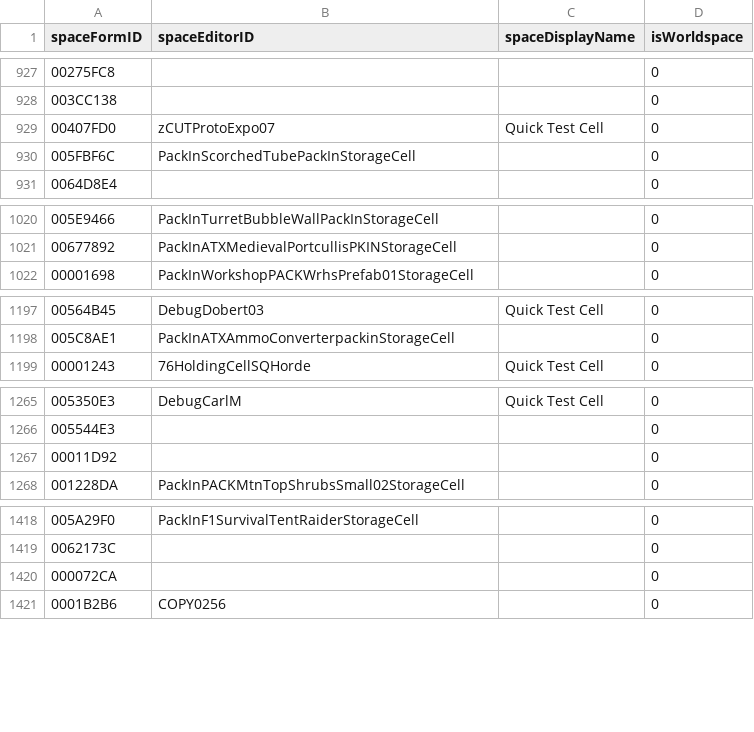
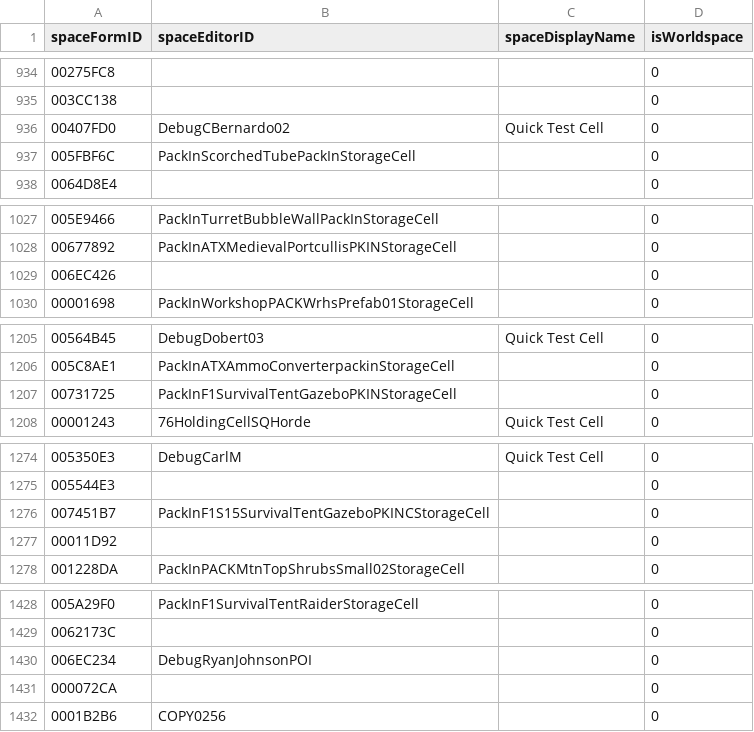
Before and after one commit to AHeroicLlama/Mappalachia, a CSV file: FO76Edit/Output/Skipped_spaces.csv, drawn as a sheet; only a part is shown, gaps mark what is left out; the diff covers the shown part only.

Commit message:
PTS 0.2.1343.0 update
Also adds debug mode to background renderer

```diff
--- a/FO76Edit/Output/Skipped_spaces.csv
+++ b/FO76Edit/Output/Skipped_spaces.csv
@@ -928,3 +935,3 @@ spaceFormID,spaceEditorID,spaceDisplayName,isWorldspace
 003CC138,,,0
-00407FD0,zCUTProtoExpo07,Quick Test Cell,0
+00407FD0,DebugCBernardo02,Quick Test Cell,0
 005FBF6C,PackInScorchedTubePackInStorageCell,,0
@@ -1021,2 +1028,3 @@ spaceFormID,spaceEditorID,spaceDisplayName,isWorldspace
 00677892,PackInATXMedievalPortcullisPKINStorageCell,,0
+006EC426,,,0
 00001698,PackInWorkshopPACKWrhsPrefab01StorageCell,,0
@@ -1198,2 +1206,3 @@ spaceFormID,spaceEditorID,spaceDisplayName,isWorldspace
 005C8AE1,PackInATXAmmoConverterpackinStorageCell,,0
+00731725,PackInF1SurvivalTentGazeboPKINStorageCell,,0
 00001243,76HoldingCellSQHorde,Quick Test Cell,0
@@ -1266,2 +1275,3 @@ spaceFormID,spaceEditorID,spaceDisplayName,isWorldspace
 005544E3,,,0
+007451B7,PackInF1S15SurvivalTentGazeboPKINCStorageCell,,0
 00011D92,,,0
@@ -1419,2 +1429,3 @@ spaceFormID,spaceEditorID,spaceDisplayName,isWorldspace
 0062173C,,,0
+006EC234,DebugRyanJohnsonPOI,,0
 000072CA,,,0
```
Also changed, not shown: 9 added rows and 2 removed rows elsewhere in this file, 5 other files.
